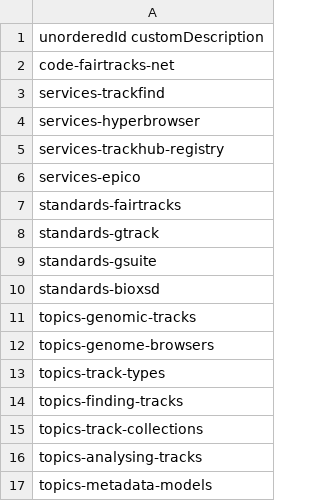
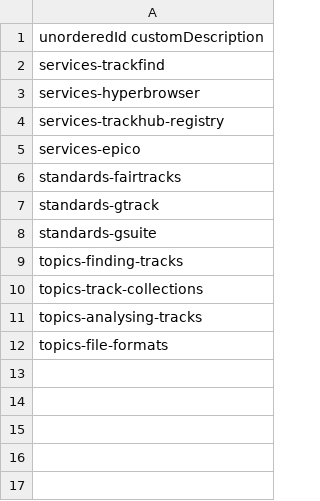
Before and after one commit to fairtracks/fairtracks.net, a CSV file: content/data/sections/relevant-sections-for-usertypes/relevant-sections-for-end-users.csv, drawn as a sheet.

Commit message:
Edited of the relevant section lists for different user types. Added placeholder for common section under "Analytical end users"

```diff
--- a/content/data/sections/relevant-sections-for-usertypes/relevant-sections-for-end-users.csv
+++ b/content/data/sections/relevant-sections-for-usertypes/relevant-sections-for-end-users.csv
@@ -1,3 +1,2 @@
 unorderedId	customDescription
-code-fairtracks-net
 services-trackfind
@@ -9,6 +8,2 @@ standards-gtrack
 standards-gsuite
-standards-bioxsd
-topics-genomic-tracks
-topics-genome-browsers
-topics-track-types
 topics-finding-tracks
@@ -16,2 +11,2 @@ topics-track-collections
 topics-analysing-tracks
-topics-metadata-models
+topics-file-formats
```
Also changed, not shown: content/data/sections/relevant-sections-for-usertypes/relevant-sections-for-data-providers.csv, content/data/sections/relevant-sections-for-usertypes/relevant-sections-for-developers.csv, 2 other files.
